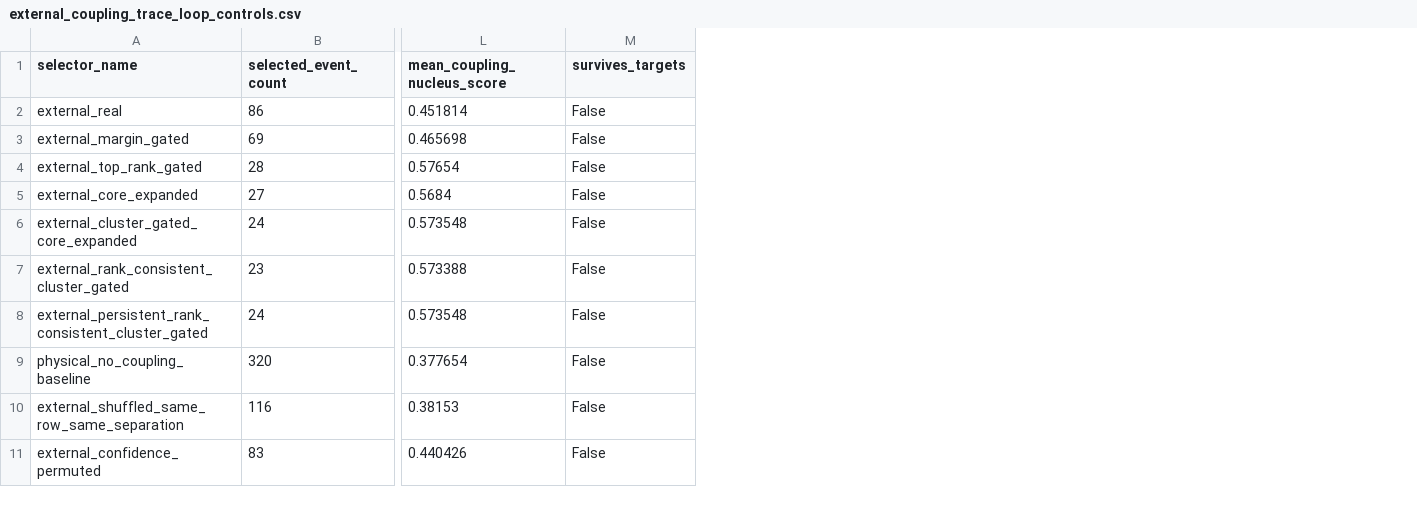
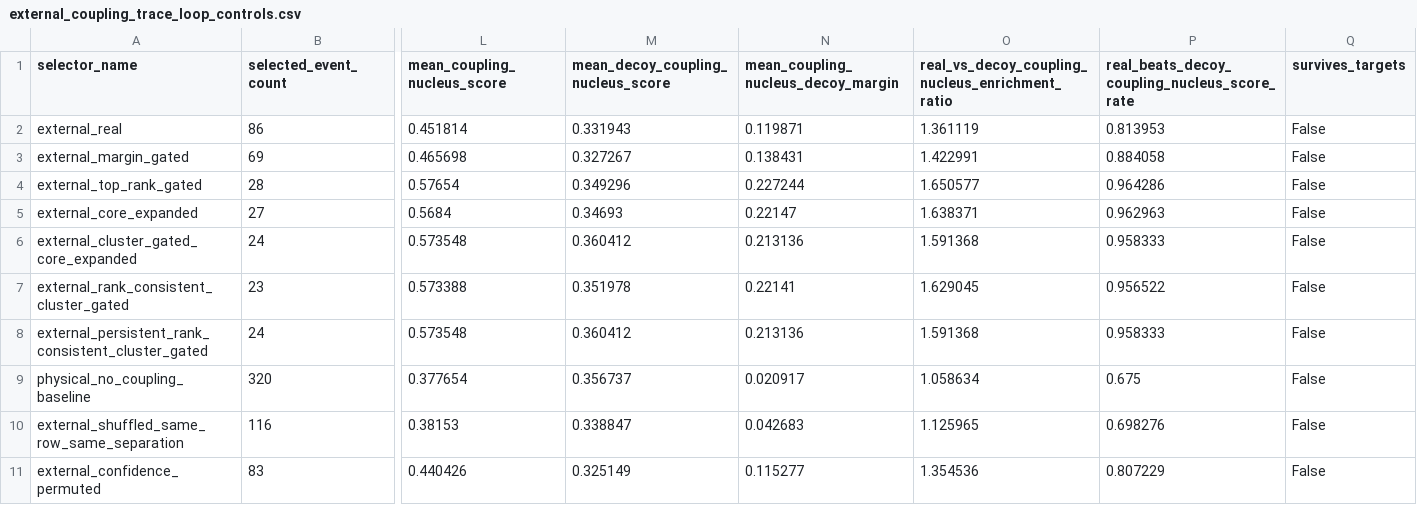
Before and after one commit to DraganaMitova/pharmacotopology, a CSV file: first_contact_clean_pharmacotopology_layer_run/external_coupling_trace_loop_controls.csv, drawn as a sheet; only a part is shown, gaps mark what is left out; the diff names each change by its address in the sheet, - before the commit and + after, or states it on an @@ line.

Commit message:
Add selector-score decoy enrichment metrics

```diff
--- a/first_contact_clean_pharmacotopology_layer_run/external_coupling_trace_loop_controls.csv
+++ b/first_contact_clean_pharmacotopology_layer_run/external_coupling_trace_loop_controls.csv
+column M, rows 1-11: mean_decoy_coupling_nucleus_score | 0.331943 | 0.327267 | 0.349296 | 0.34693 | 0.360412 | 0.351978 | 0.360412 | 0.356737 | 0.338847 | 0.325149
+column N, rows 1-11: mean_coupling_nucleus_decoy_margin | 0.119871 | 0.138431 | 0.227244 | 0.22147 | 0.213136 | 0.22141 | 0.213136 | 0.020917 | 0.042683 | 0.115277
+column O, rows 1-11: real_vs_decoy_coupling_nucleus_enrichment_ratio | 1.361119 | 1.422991 | 1.650577 | 1.638371 | 1.591368 | 1.629045 | 1.591368 | 1.058634 | 1.125965 | 1.354536
+column P, rows 1-11: real_beats_decoy_coupling_nucleus_score_rate | 0.813953 | 0.884058 | 0.964286 | 0.962963 | 0.958333 | 0.956522 | 0.958333 | 0.675 | 0.698276 | 0.807229
```
Also changed, not shown: first_contact_clean_pharmacotopology_layer_run/external_coupling_trace_loop_selectors.csv, 8 other files.
